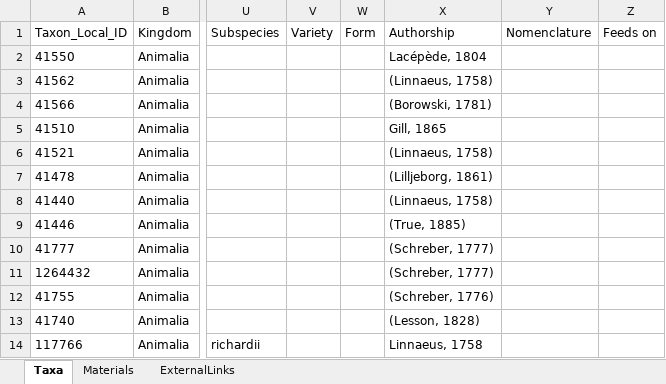
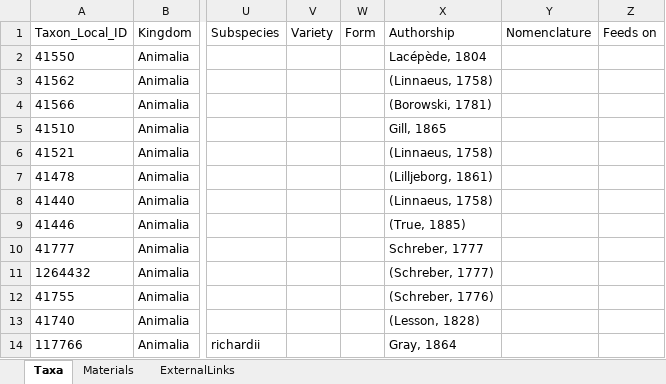
Before and after one commit to IMERSS/imerss-bioinfo, an Excel workbook: data/dataPaper-I-in/arphified/Mammalia.xlsx, sheet Taxa, drawn as a sheet; only a part is shown, gaps mark what is left out; values as stored, in another font and other column widths than the file's, no borders; the diff names each change by its address in the sheet, - before the commit and + after, or states it on an @@ line.

```diff
--- a/data/dataPaper-I-in/arphified/Mammalia.xlsx (sheet Taxa)
+++ b/data/dataPaper-I-in/arphified/Mammalia.xlsx (sheet Taxa)
-X10: (Schreber, 1777)
+X10: Schreber, 1777
-X14: Linnaeus, 1758
+X14: Gray, 1864
```
Also changed, not shown: sheet Materials, data/dataPaper-I-in/arphified/Annelida.xlsx, data/dataPaper-I-in/arphified/Brachiopoda.xlsx, 36 other files.
